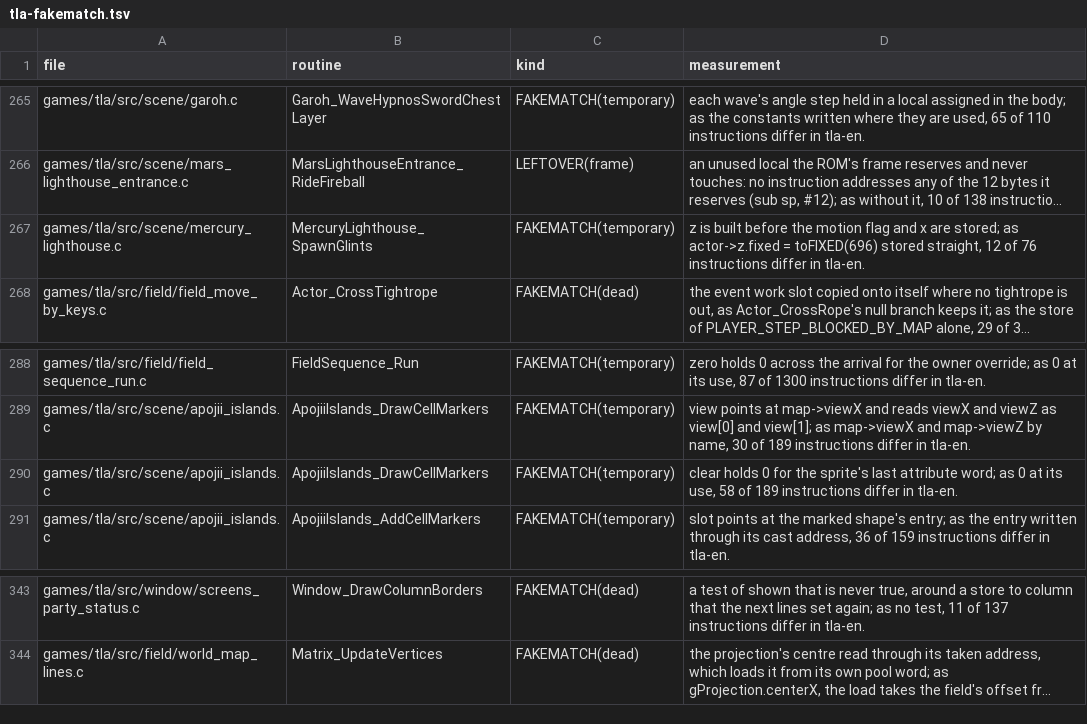
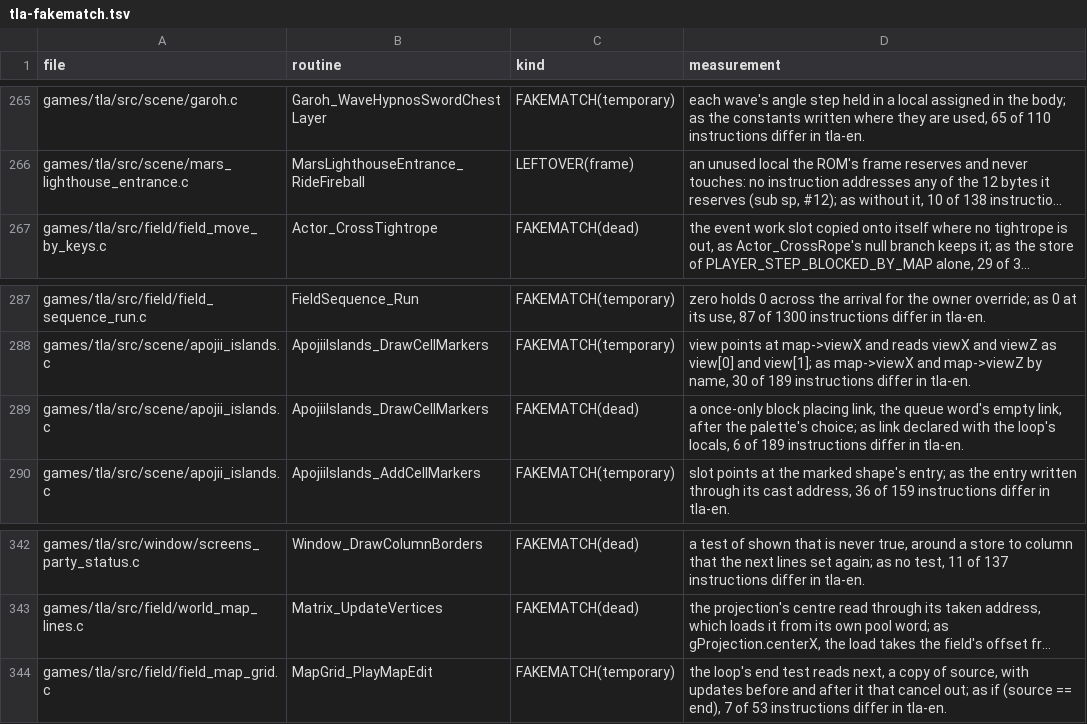
Before and after one commit to PascalPixel/alchemy-devtools, a TSV file: evidence/tla-fakematch.tsv, drawn as a sheet; only a part is shown, gaps mark what is left out; long unchanged cells end in …; removed rows and columns are numbered as before the commit, all else as after; the diff names each change by its address in the sheet, - before the commit and + after, or states it on an @@ line.

```diff
--- a/evidence/tla-fakematch.tsv
+++ b/evidence/tla-fakematch.tsv
-row 267: games/tla/src/scene/mercury_lighthouse.c | MercuryLighthouse_SpawnGlints | FAKEMATCH(temporary) | z is built before the motion flag and x are stored; as actor->z.fixed = toFIXED(696) stored straight, 12 of 76 instructions differ in tla-en.
-C289 (kind): FAKEMATCH(temporary)
+C289 (kind): FAKEMATCH(dead)
-D289 (measurement): clear holds 0 for the sprite's last attribute word; as 0 at its use, 58 of 189…
+D289 (measurement): a once-only block placing link, the queue word's empty link, after the palette's choice; as link declared with the loop's locals, 6 of 189…
+row 344: games/tla/src/field/field_map_grid.c | MapGrid_PlayMapEdit | FAKEMATCH(temporary) | the loop's end test reads next, a copy of source, with updates before and after it that cancel out; as if (source == end), 7 of 53 instructions differ in tla-en.
```
